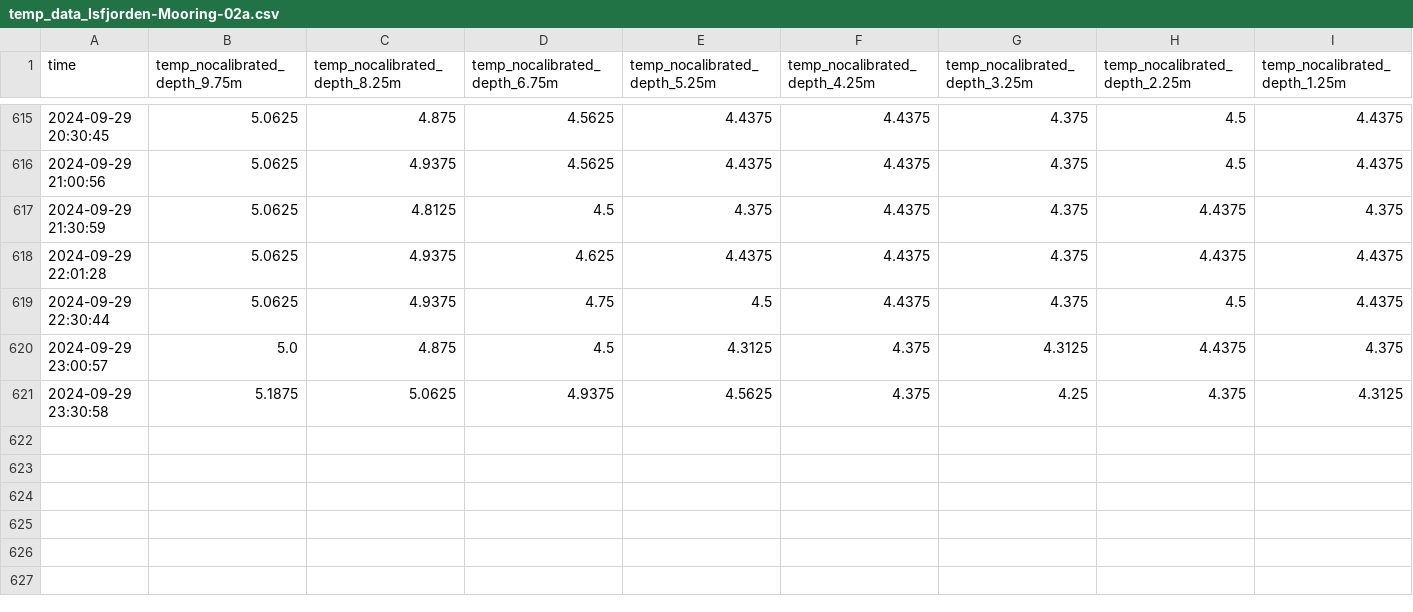
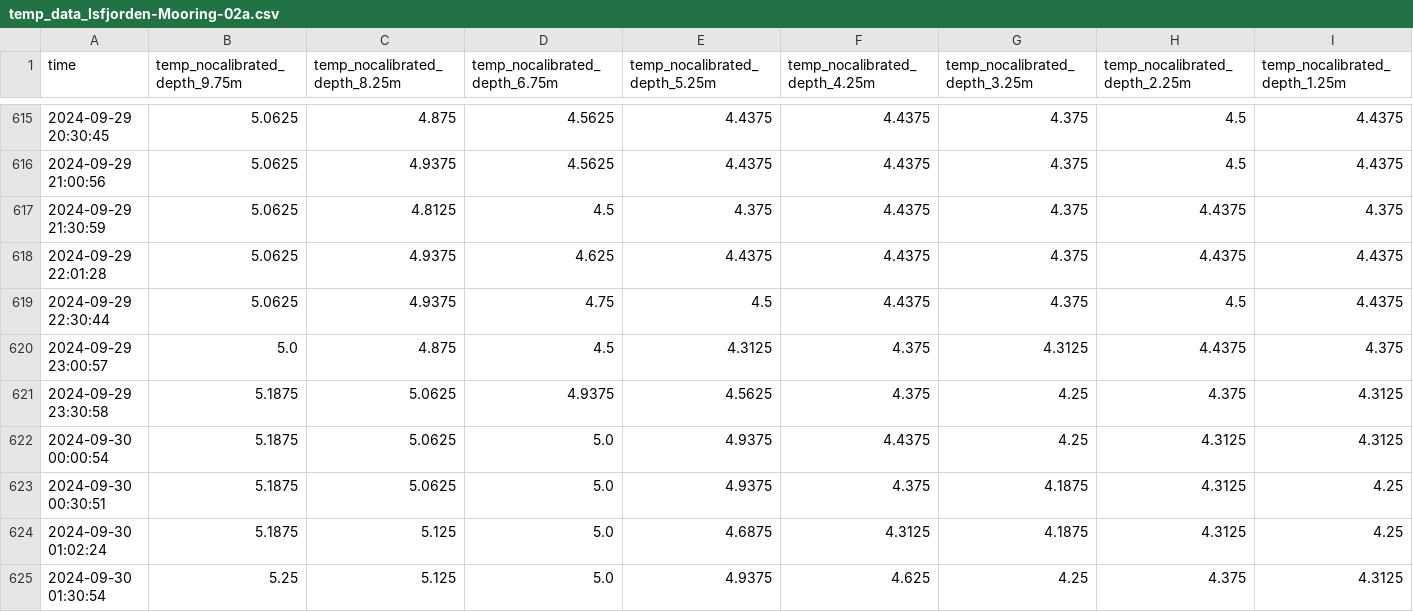
Before and after one commit to jerabaul29/2024_data_Isfjorden_02a, a CSV file: temp_data_Isfjorden-Mooring-02a.csv, drawn as a sheet; only a part is shown, gaps mark what is left out; rows hold the shown columns only; the diff names each change by its address in the sheet, - before the commit and + after, or states it on an @@ line.

Commit message:
Push data

```diff
--- a/temp_data_Isfjorden-Mooring-02a.csv
+++ b/temp_data_Isfjorden-Mooring-02a.csv
+row 622: 2024-09-30 00:00:54 | 5.1875 | 5.0625 | 5.0 | 4.9375 | 4.4375 | 4.25 | 4.3125 | 4.3125
+row 623: 2024-09-30 00:30:51 | 5.1875 | 5.0625 | 5.0 | 4.9375 | 4.375 | 4.1875 | 4.3125 | 4.25
+row 624: 2024-09-30 01:02:24 | 5.1875 | 5.125 | 5.0 | 4.6875 | 4.3125 | 4.1875 | 4.3125 | 4.25
+row 625: 2024-09-30 01:30:54 | 5.25 | 5.125 | 5.0 | 4.9375 | 4.625 | 4.25 | 4.375 | 4.3125
```
